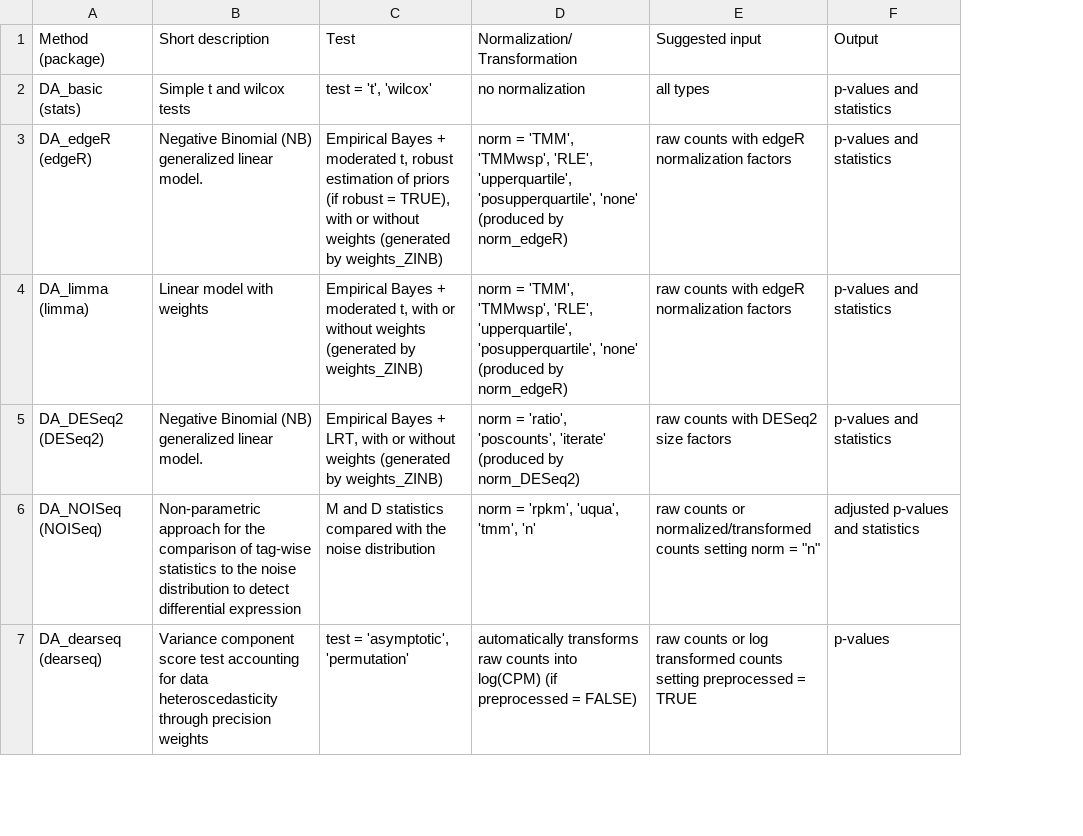
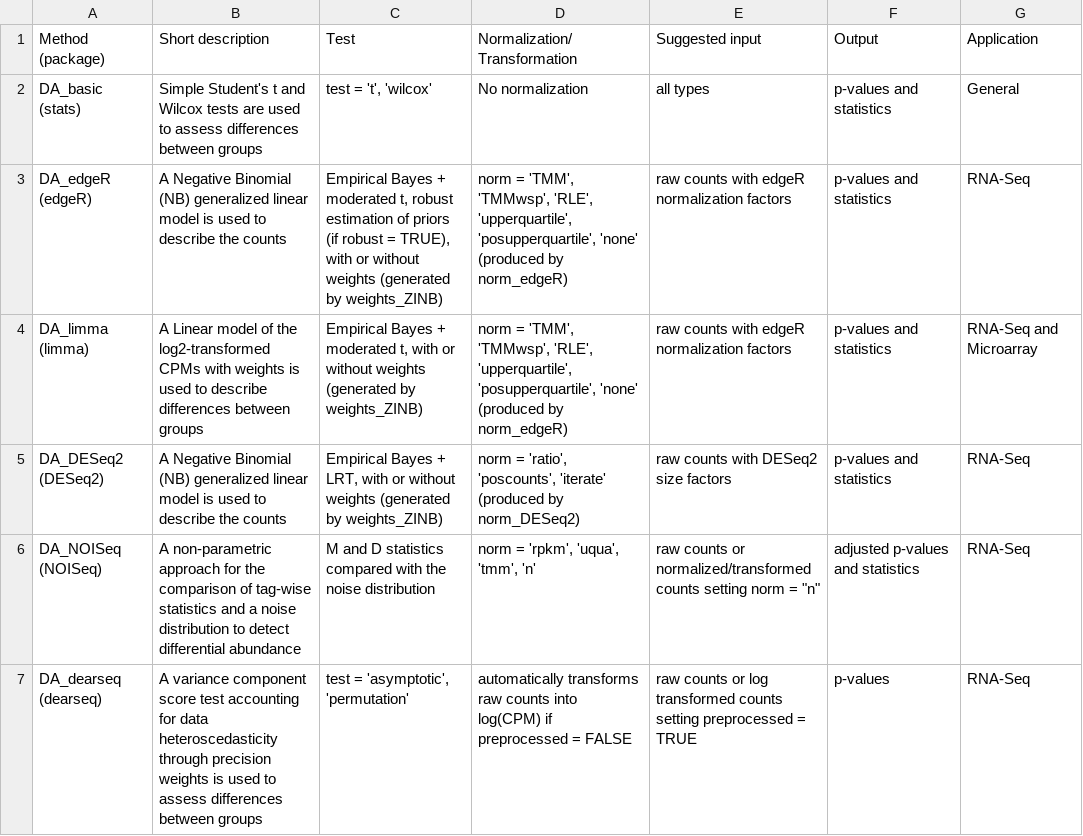
Before and after one commit to mcalgaro93/benchdamic, a CSV file: vignettes/benchdamic_methods.csv, drawn as a sheet; only a part is shown; the diff covers the shown part only; the diff names each change by its address in the sheet, - before the commit and + after, or states it on an @@ line.

```diff
--- a/vignettes/benchdamic_methods.csv
+++ b/vignettes/benchdamic_methods.csv
+column G (Application), rows 2-7: General | RNA-Seq | RNA-Seq and Microarray | RNA-Seq | RNA-Seq | RNA-Seq
-B2 (Short description): Simple t and wilcox tests
+B2 (Short description): Simple Student's t and Wilcox tests are used to assess differences between groups
-D2 (Normalization/Transformation): no normalization
+D2 (Normalization/Transformation): No normalization
-B3 (Short description): Negative Binomial (NB) generalized linear model.
+B3 (Short description): A Negative Binomial (NB) generalized linear model is used to describe the counts
-B4 (Short description): Linear model with weights
+B4 (Short description): A Linear model of the log2-transformed CPMs with weights is used to describe differences between groups
-B5 (Short description): Negative Binomial (NB) generalized linear model.
+B5 (Short description): A Negative Binomial (NB) generalized linear model is used to describe the counts
-B6 (Short description): Non-parametric approach for the comparison of tag-wise statistics to the noise distribution to detect differential expression
+B6 (Short description): A non-parametric approach for the comparison of tag-wise statistics and a noise distribution to detect differential abundance
-B7 (Short description): Variance component score test accounting for data heteroscedasticity through precision weights
+B7 (Short description): A variance component score test accounting for data heteroscedasticity through precision weights is used to assess differences between groups
-D7 (Normalization/Transformation): …into log(CPM) (if preprocessed = FALSE)
+D7 (Normalization/Transformation): …into log(CPM) if preprocessed = FALSE
```
Also changed, not shown: 11 edited cells elsewhere in this file, 1 other file.
